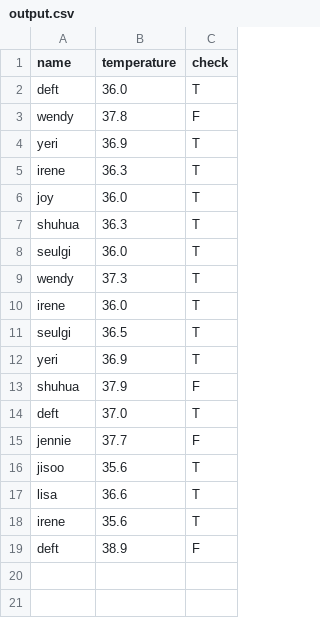
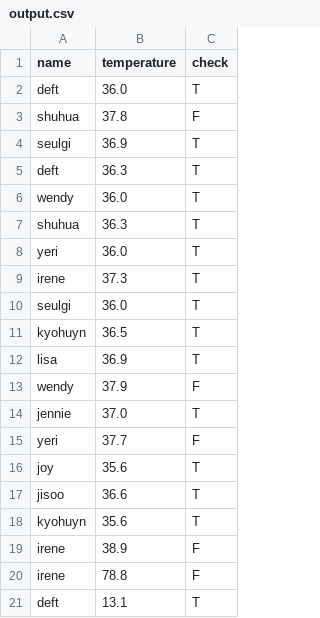
Before and after one commit to KoYejune0302/2020faceDetectingThermometer, a CSV file: output.csv, drawn as a sheet.

Commit message:
change

```diff
--- a/output.csv
+++ b/output.csv
@@ -3,35 +3,38 @@ deft,"36.0
 ",T
-wendy,"37.8
-",F
-yeri,"36.9
-",T
-irene,"36.3
-",T
-joy,"36.0
-",T
+shuhua,"37.8
+",F
+seulgi,"36.9
+",T
+deft,"36.3
+",T
+wendy,"36.0
+",T
 shuhua,"36.3
 ",T
+yeri,"36.0
+",T
+irene,"37.3
+",T
 seulgi,"36.0
 ",T
-wendy,"37.3
-",T
-irene,"36.0
-",T
-seulgi,"36.5
-",T
-yeri,"36.9
-",T
-shuhua,"37.9
-",F
-deft,"37.0
-",T
-jennie,"37.7
-",F
-jisoo,"35.6
-",T
-lisa,"36.6
-",T
-irene,"35.6
-",T
-deft,"38.9
-",F
+kyohuyn,"36.5
+",T
+lisa,"36.9
+",T
+wendy,"37.9
+",F
+jennie,"37.0
+",T
+yeri,"37.7
+",F
+joy,"35.6
+",T
+jisoo,"36.6
+",T
+kyohuyn,"35.6
+",T
+irene,"38.9
+",F
+irene,"78.8
+",F
+deft,13.1,T
```
